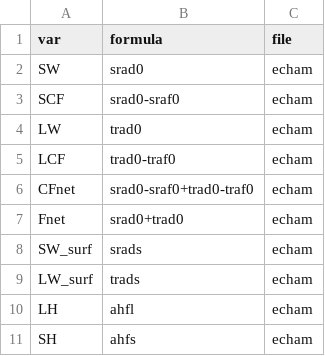
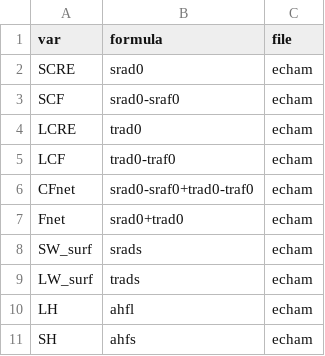
Before and after one commit to C2SM/clim-sanity-checker, a CSV file: variables_to_process_echam.csv, drawn as a sheet; only a part is shown.

Commit message:
Add reference files + change variable name (SCF->SCRE, CDNC->burden_CDNC,...)

```diff
--- a/variables_to_process_echam.csv
+++ b/variables_to_process_echam.csv
@@ -1,5 +1,5 @@
 var,formula,file
-SW,srad0,echam
+SCRE,srad0,echam
 SCF,srad0-sraf0,echam
-LW ,trad0,echam
+LCRE,trad0,echam
 LCF,trad0-traf0,echam
```
Also changed, not shown: 15 other files.
